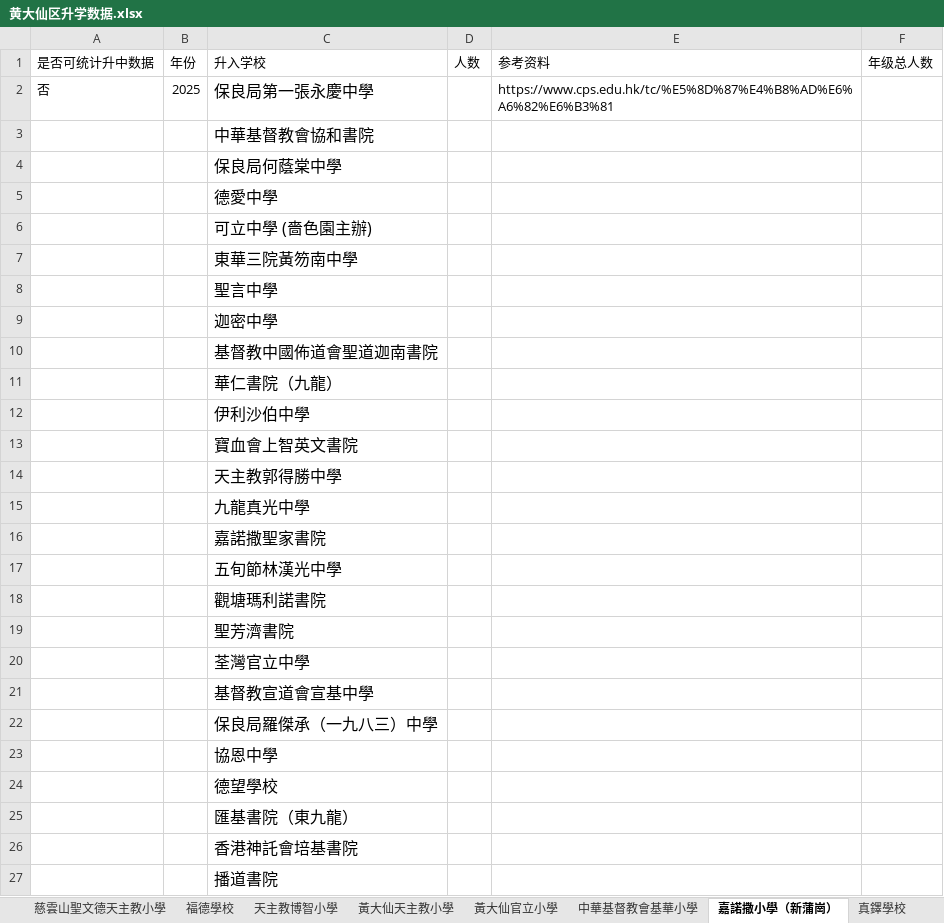
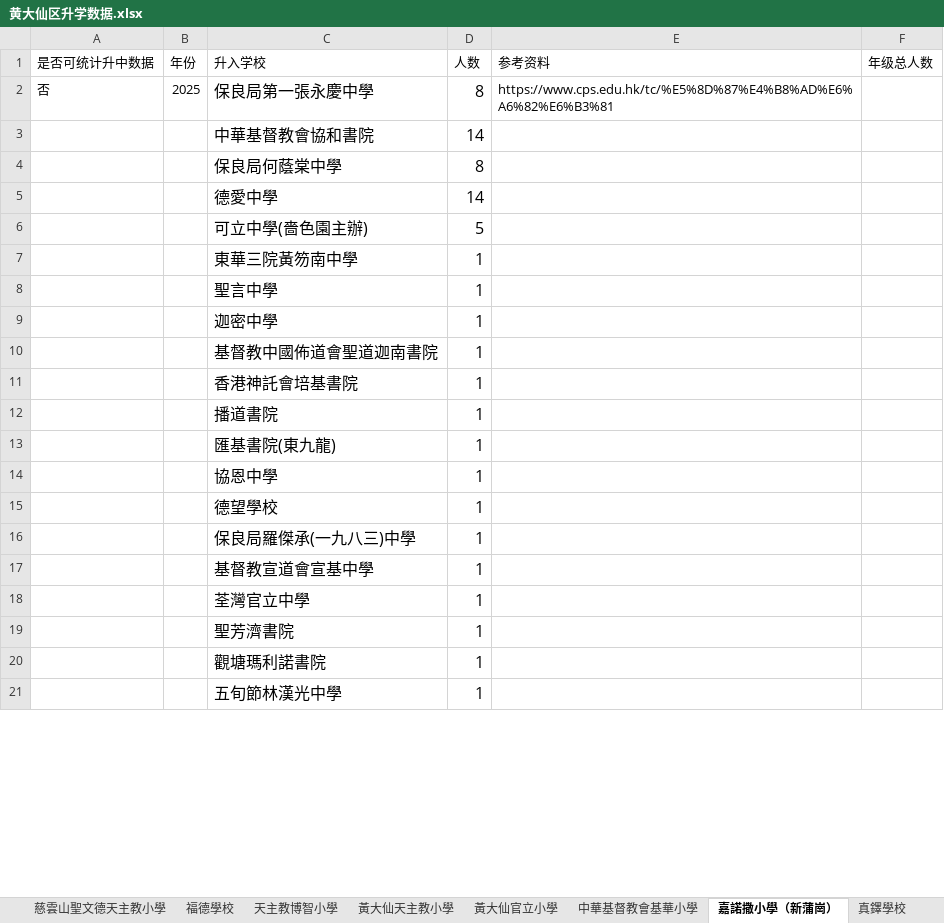
Before and after one commit to laolei112/Educational-Counselor-Assistant, an Excel workbook: backend/common/primary_data/黄大仙区升学数据.xlsx, sheet 嘉諾撒小學（新蒲崗）, drawn as a sheet; only a part is shown; values as stored, in another font and other column widths than the file's, no borders; removed rows and columns are numbered as before the commit, all else as after; the diff covers the shown part only; the diff names each change by its address in the sheet, - before the commit and + after, or states it on an @@ line.

```diff
--- a/backend/common/primary_data/黄大仙区升学数据.xlsx (sheet 嘉諾撒小學（新蒲崗）)
+++ b/backend/common/primary_data/黄大仙区升学数据.xlsx (sheet 嘉諾撒小學（新蒲崗）)
-D2 (人数): (empty)
+D2 (人数): 8
-D3 (人数): (empty)
+D3 (人数): 14
-D4 (人数): (empty)
+D4 (人数): 8
-D5 (人数): (empty)
+D5 (人数): 14
-row 6:  |  | 可立中學 (嗇色園主辦)
+row 6:  |  | 可立中學(嗇色園主辦) | 5
-D7:D10 (人数): (empty)
+D7:D10 (人数): 1
-row 11:  |  | 華仁書院（九龍）
-row 12:  |  | 伊利沙伯中學
-row 13:  |  | 寶血會上智英文書院
-row 14:  |  | 天主教郭得勝中學
-row 15:  |  | 九龍真光中學
-row 16:  |  | 嘉諾撒聖家書院
-row 17:  |  | 五旬節林漢光中學
-row 18:  |  | 觀塘瑪利諾書院
-row 19:  |  | 聖芳濟書院
-row 20:  |  | 荃灣官立中學
-row 21:  |  | 基督教宣道會宣基中學
-row 22:  |  | 保良局羅傑承（一九八三）中學
-row 23:  |  | 協恩中學
-row 24:  |  | 德望學校
-row 25:  |  | 匯基書院（東九龍）
-D11:D12 (人数): (empty)
+D11:D12 (人数): 1
+row 13:  |  | 匯基書院(東九龍) | 1
+row 14:  |  | 協恩中學 | 1
+row 15:  |  | 德望學校 | 1
+row 16:  |  | 保良局羅傑承(一九八三)中學 | 1
+row 17:  |  | 基督教宣道會宣基中學 | 1
+row 18:  |  | 荃灣官立中學 | 1
+row 19:  |  | 聖芳濟書院 | 1
+row 20:  |  | 觀塘瑪利諾書院 | 1
+row 21:  |  | 五旬節林漢光中學 | 1
```
Also changed, not shown: 6 added rows elsewhere in this sheet, sheet 聖母小學, sheet 天主教伍華小學, backend/common/primary_data/九龙城区升学数据.xlsx, backend/common/primary_data/南区升学数据.xlsx, 7 other files.
